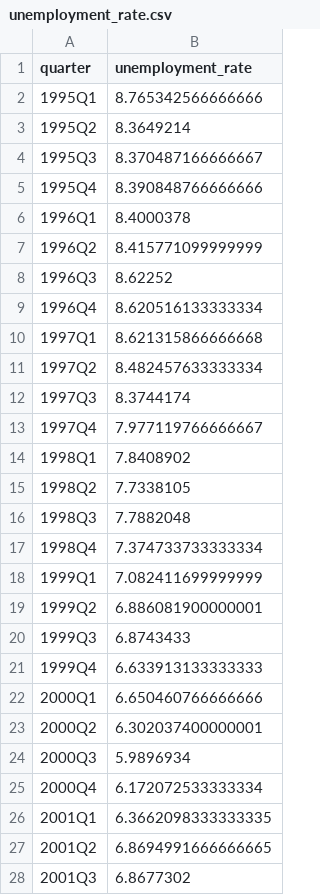
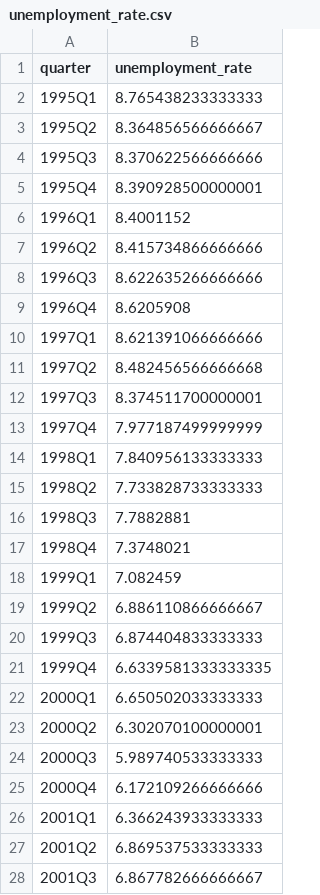
Before and after one commit to JuanVu1810/Australian-CPI-Forecast, a CSV file: data/processed/unemployment_rate.csv, drawn as a sheet; only a part is shown; the diff covers the shown part only.

```diff
--- a/data/processed/unemployment_rate.csv
+++ b/data/processed/unemployment_rate.csv
@@ -1,28 +1,28 @@
 quarter,unemployment_rate
-1995Q1,8.765342566666666
-1995Q2,8.3649214
-1995Q3,8.370487166666667
-1995Q4,8.390848766666666
-1996Q1,8.4000378
-1996Q2,8.415771099999999
-1996Q3,8.62252
-1996Q4,8.620516133333334
-1997Q1,8.621315866666668
-1997Q2,8.482457633333334
-1997Q3,8.3744174
-1997Q4,7.977119766666667
-1998Q1,7.8408902
-1998Q2,7.7338105
-1998Q3,7.7882048
-1998Q4,7.374733733333334
-1999Q1,7.082411699999999
-1999Q2,6.886081900000001
-1999Q3,6.8743433
-1999Q4,6.633913133333333
-2000Q1,6.650460766666666
-2000Q2,6.302037400000001
-2000Q3,5.9896934
-2000Q4,6.172072533333334
-2001Q1,6.3662098333333335
-2001Q2,6.8694991666666665
-2001Q3,6.8677302
+1995Q1,8.765438233333333
+1995Q2,8.364856566666667
+1995Q3,8.370622566666666
+1995Q4,8.390928500000001
+1996Q1,8.4001152
+1996Q2,8.415734866666666
+1996Q3,8.622635266666666
+1996Q4,8.6205908
+1997Q1,8.621391066666666
+1997Q2,8.482456566666668
+1997Q3,8.374511700000001
+1997Q4,7.977187499999999
+1998Q1,7.840956133333333
+1998Q2,7.733828733333333
+1998Q3,7.7882881
+1998Q4,7.3748021
+1999Q1,7.082459
+1999Q2,6.886110866666667
+1999Q3,6.874404833333333
+1999Q4,6.6339581333333335
+2000Q1,6.650502033333333
+2000Q2,6.302070100000001
+2000Q3,5.989740533333333
+2000Q4,6.172109266666666
+2001Q1,6.366243933333333
+2001Q2,6.869537533333333
+2001Q3,6.867782666666667
```
Also changed, not shown: 97 edited cells elsewhere in this file, data/curated/quarterly_macro_features.csv, reports/data_quality_report.csv, 39 other files.
